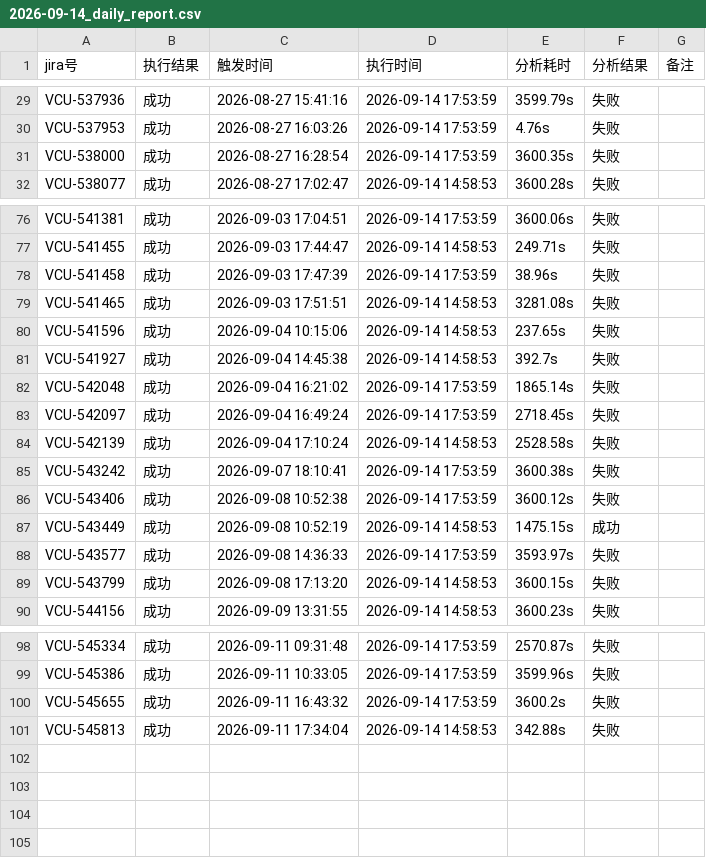
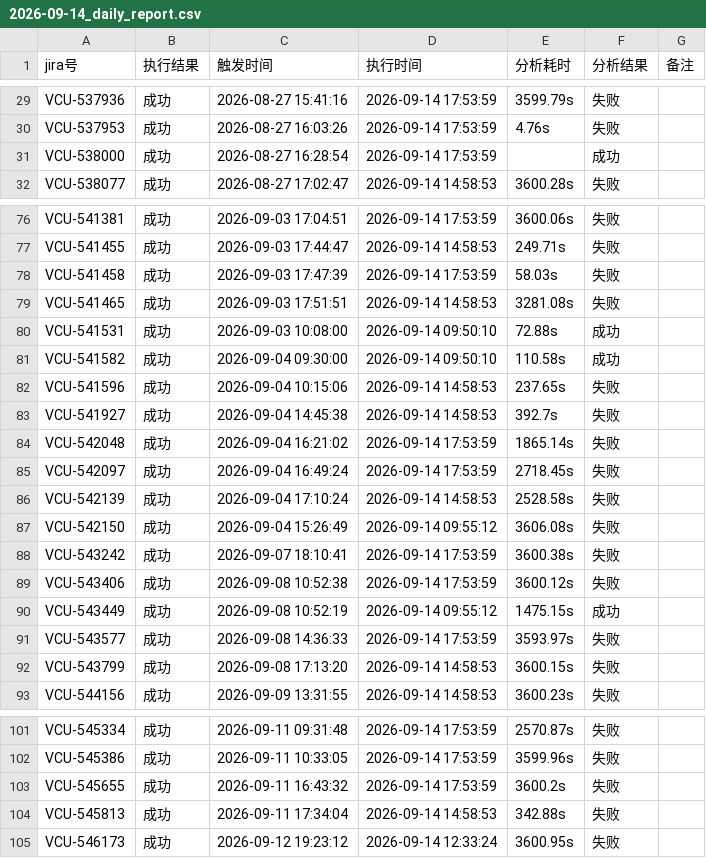
Before and after one commit to LuckyBuff2333/program16, a CSV file: docs/2026-09-14/2026-09-14_daily_report.csv, drawn as a sheet; only a part is shown, gaps mark what is left out.

```diff
--- a/docs/2026-09-14/2026-09-14_daily_report.csv
+++ b/docs/2026-09-14/2026-09-14_daily_report.csv
@@ -30,3 +30,3 @@ VCU-537936,成功,2026-08-27 15:41:16,2026-09-14 17:53:59,3599.79s,失败,
 VCU-537953,成功,2026-08-27 16:03:26,2026-09-14 17:53:59,4.76s,失败,
-VCU-538000,成功,2026-08-27 16:28:54,2026-09-14 17:53:59,3600.35s,失败,
+VCU-538000,成功,2026-08-27 16:28:54,2026-09-14 17:53:59,,成功,
 VCU-538077,成功,2026-08-27 17:02:47,2026-09-14 14:58:53,3600.28s,失败,
@@ -77,4 +77,6 @@ VCU-541381,成功,2026-09-03 17:04:51,2026-09-14 17:53:59,3600.06s,失败,
 VCU-541455,成功,2026-09-03 17:44:47,2026-09-14 14:58:53,249.71s,失败,
-VCU-541458,成功,2026-09-03 17:47:39,2026-09-14 17:53:59,38.96s,失败,
+VCU-541458,成功,2026-09-03 17:47:39,2026-09-14 17:53:59,58.03s,失败,
 VCU-541465,成功,2026-09-03 17:51:51,2026-09-14 14:58:53,3281.08s,失败,
+VCU-541531,成功,2026-09-03 10:08:00,2026-09-14 09:50:10,72.88s,成功,
+VCU-541582,成功,2026-09-04 09:30:00,2026-09-14 09:50:10,110.58s,成功,
 VCU-541596,成功,2026-09-04 10:15:06,2026-09-14 14:58:53,237.65s,失败,
@@ -84,5 +86,6 @@ VCU-542097,成功,2026-09-04 16:49:24,2026-09-14 17:53:59,2718.45s,失败,
 VCU-542139,成功,2026-09-04 17:10:24,2026-09-14 14:58:53,2528.58s,失败,
+VCU-542150,成功,2026-09-04 15:26:49,2026-09-14 09:55:12,3606.08s,失败,
 VCU-543242,成功,2026-09-07 18:10:41,2026-09-14 17:53:59,3600.38s,失败,
 VCU-543406,成功,2026-09-08 10:52:38,2026-09-14 17:53:59,3600.12s,失败,
-VCU-543449,成功,2026-09-08 10:52:19,2026-09-14 14:58:53,1475.15s,成功,
+VCU-543449,成功,2026-09-08 10:52:19,2026-09-14 09:55:12,1475.15s,成功,
 VCU-543577,成功,2026-09-08 14:36:33,2026-09-14 17:53:59,3593.97s,失败,
@@ -101 +104,2 @@ VCU-545655,成功,2026-09-11 16:43:32,2026-09-14 17:53:59,3600.2s,失败,
 VCU-545813,成功,2026-09-11 17:34:04,2026-09-14 14:58:53,342.88s,失败,
+VCU-546173,成功,2026-09-12 19:23:12,2026-09-14 12:33:24,3600.95s,失败,
```
Also changed, not shown: docs/2026-09-15/2026-09-15_daily_report.csv, docs/2026-09-16/2026-09-16_daily_report.csv, 8 other files.
